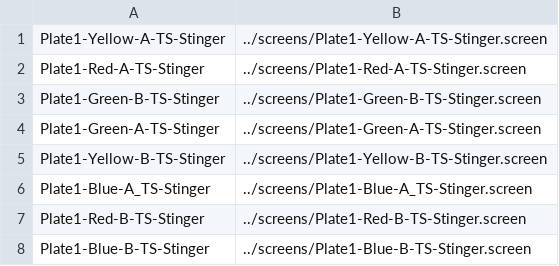
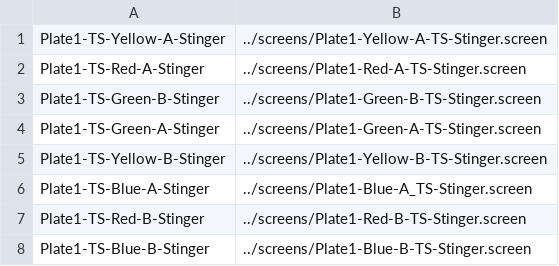
Before and after one commit to IDR/idr-metadata, a TSV file: idr0011-ledesmafernandez-dad4/screenD/idr0011-screenD-plates.tsv, drawn as a sheet.

Commit message:
fixed plate names for idr0011 screenD

```diff
--- a/idr0011-ledesmafernandez-dad4/screenD/idr0011-screenD-plates.tsv
+++ b/idr0011-ledesmafernandez-dad4/screenD/idr0011-screenD-plates.tsv
@@ -1,8 +1,8 @@
-Plate1-Yellow-A-TS-Stinger	../screens/Plate1-Yellow-A-TS-Stinger.screen
-Plate1-Red-A-TS-Stinger	../screens/Plate1-Red-A-TS-Stinger.screen
-Plate1-Green-B-TS-Stinger	../screens/Plate1-Green-B-TS-Stinger.screen
-Plate1-Green-A-TS-Stinger	../screens/Plate1-Green-A-TS-Stinger.screen
-Plate1-Yellow-B-TS-Stinger	../screens/Plate1-Yellow-B-TS-Stinger.screen
-Plate1-Blue-A_TS-Stinger	../screens/Plate1-Blue-A_TS-Stinger.screen
-Plate1-Red-B-TS-Stinger	../screens/Plate1-Red-B-TS-Stinger.screen
-Plate1-Blue-B-TS-Stinger	../screens/Plate1-Blue-B-TS-Stinger.screen
+Plate1-TS-Yellow-A-Stinger	../screens/Plate1-Yellow-A-TS-Stinger.screen
+Plate1-TS-Red-A-Stinger	../screens/Plate1-Red-A-TS-Stinger.screen
+Plate1-TS-Green-B-Stinger	../screens/Plate1-Green-B-TS-Stinger.screen
+Plate1-TS-Green-A-Stinger	../screens/Plate1-Green-A-TS-Stinger.screen
+Plate1-TS-Yellow-B-Stinger	../screens/Plate1-Yellow-B-TS-Stinger.screen
+Plate1-TS-Blue-A-Stinger	../screens/Plate1-Blue-A_TS-Stinger.screen
+Plate1-TS-Red-B-Stinger	../screens/Plate1-Red-B-TS-Stinger.screen
+Plate1-TS-Blue-B-Stinger	../screens/Plate1-Blue-B-TS-Stinger.screen
```
